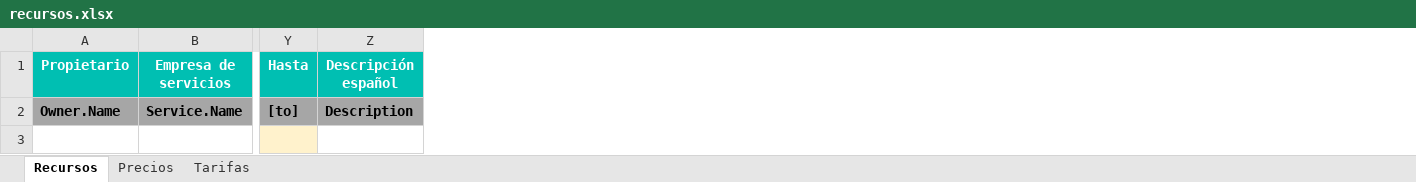
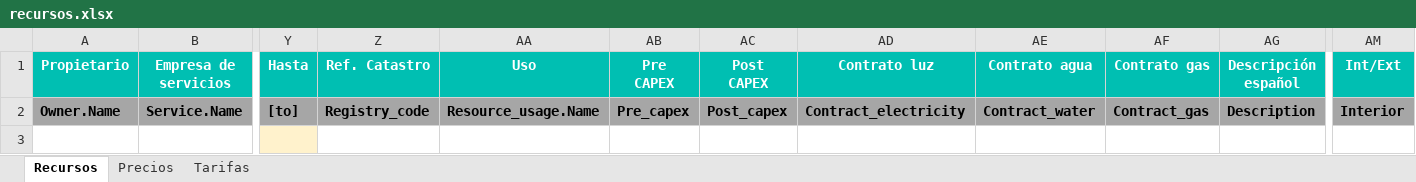
Before and after one commit to alejandro-andre/cotown-back, an Excel workbook: app/templates/report/recursos.xlsx, sheet Recursos, drawn as a sheet; only a part is shown, gaps mark what is left out; values as stored, in another font and other column widths than the file's, no borders; conditional formats not drawn; the diff names each change by its address in the sheet, - before the commit and + after, or states it on an @@ line.

Commit message:
Resource additional LAU data

```diff
--- a/app/templates/report/recursos.xlsx (sheet Recursos)
+++ b/app/templates/report/recursos.xlsx (sheet Recursos)
+column Z (Ref. Catastro), row 2: Registry_code
+column AA (Uso), row 2: Resource_usage.Name
+column AB (Pre CAPEX), row 2: Pre_capex
+column AC (Post CAPEX), row 2: Post_capex
+column AD (Contrato luz), row 2: Contract_electricity
+column AE (Contrato agua), row 2: Contract_water
+column AF (Contrato gas), row 2: Contract_gas
+column AM (Int/Ext), row 2: Interior
```
Also changed, not shown: formulas that keep their value, 4 other files.
